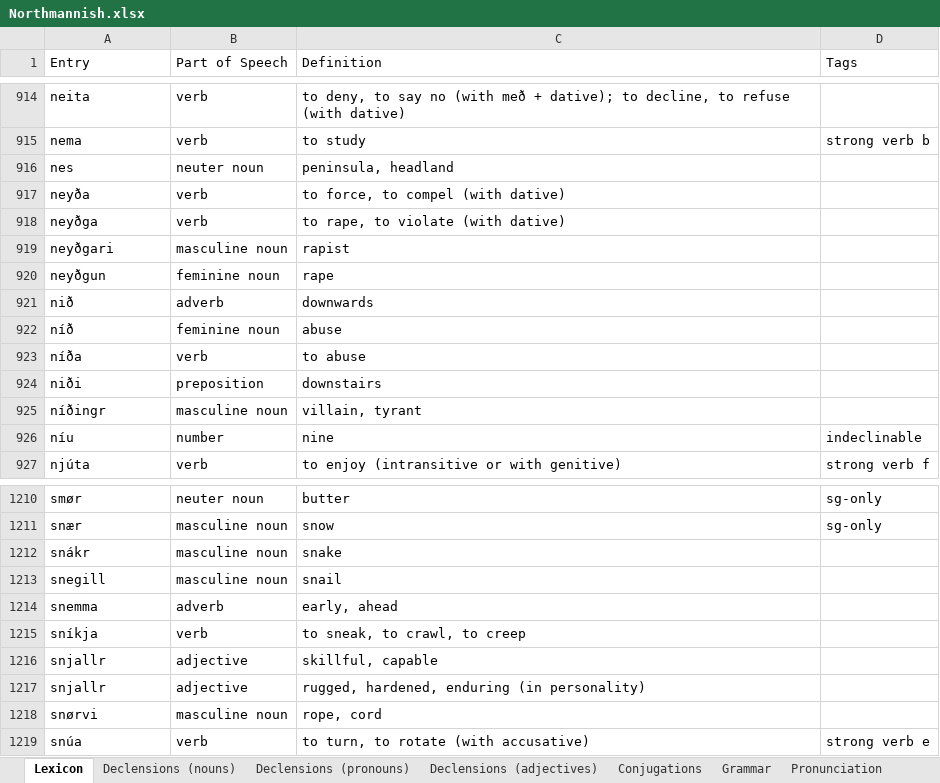
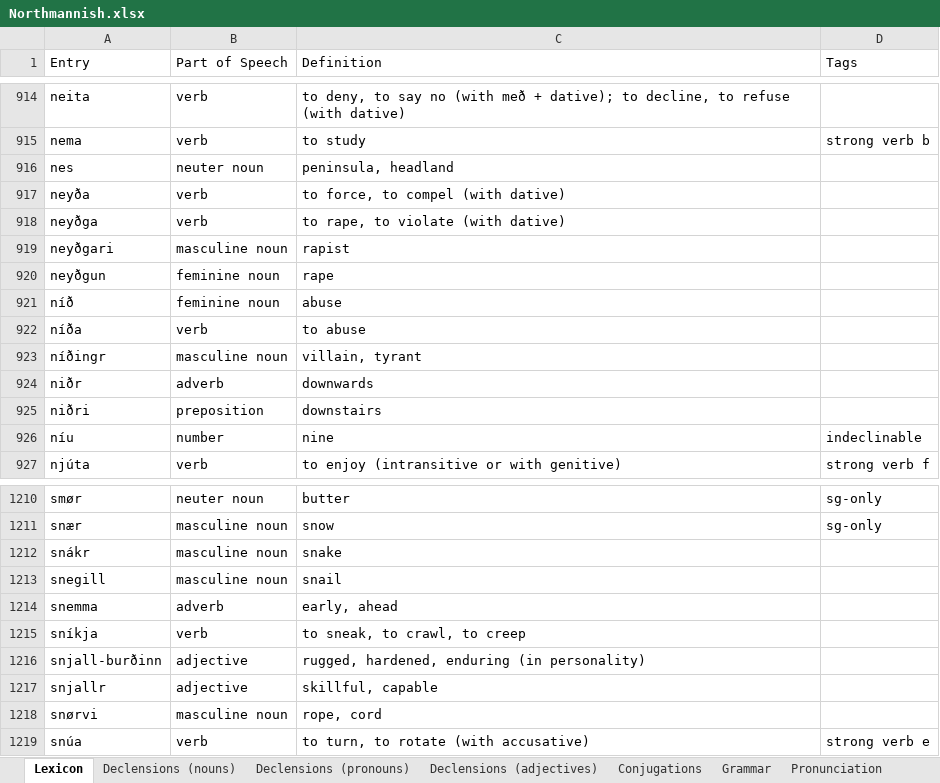
Before and after one commit to Oneo64/Aldraheimr2ndEdition, an Excel workbook: Literature/Languages/Northmannish.xlsx, sheet Lexicon, drawn as a sheet; only a part is shown, gaps mark what is left out; values as stored, in another font and other column widths than the file's, no borders; charts and pictures and table styles not drawn; removed rows and columns are numbered as before the commit, all else as after; the diff names each change by its address in the sheet, - before the commit and + after, or states it on an @@ line.

Commit message:
Update Northmannish.xlsx

```diff
--- a/Literature/Languages/Northmannish.xlsx (sheet Lexicon)
+++ b/Literature/Languages/Northmannish.xlsx (sheet Lexicon)
-row 921: nið | adverb | downwards
-row 924: niði | preposition | downstairs
+row 924: niðr | adverb | downwards
+row 925: niðri | preposition | downstairs
+row 1216: snjall-burðinn | adjective | rugged, hardened, enduring (in personality)
-row 1217: snjallr | adjective | rugged, hardened, enduring (in personality)
```
